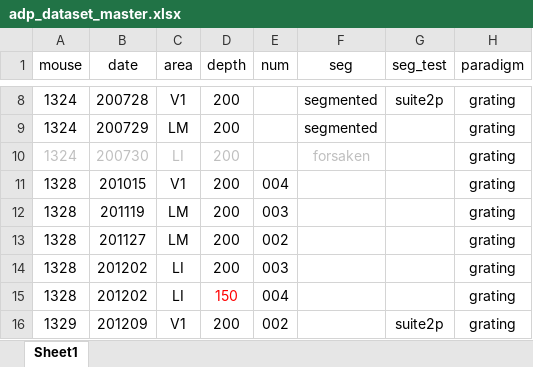
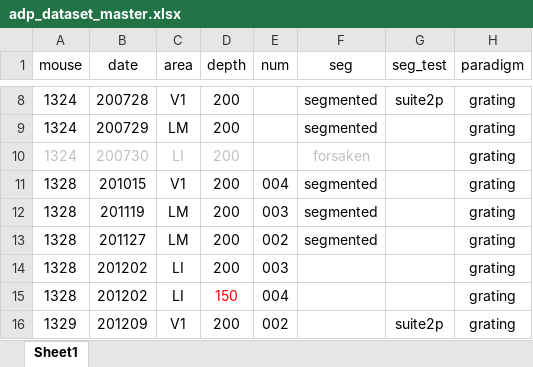
Before and after one commit to lanluo9/inter, an Excel workbook: mat/adp_dataset_master.xlsx, sheet Sheet1, drawn as a sheet; only a part is shown, gaps mark what is left out; values as stored, in another font and other column widths than the file's, no borders; the diff names each change by its address in the sheet, - before the commit and + after, or states it on an @@ line.

```diff
--- a/mat/adp_dataset_master.xlsx (sheet Sheet1)
+++ b/mat/adp_dataset_master.xlsx (sheet Sheet1)
-F11:F13 (seg): (empty)
+F11:F13 (seg): segmented
```
Also changed, not shown: 2 other files.
